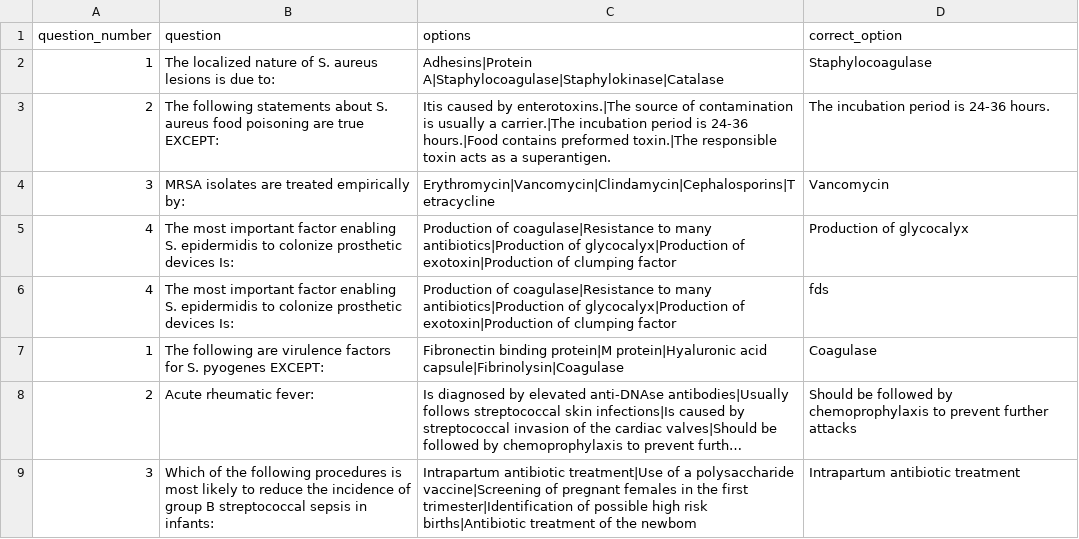
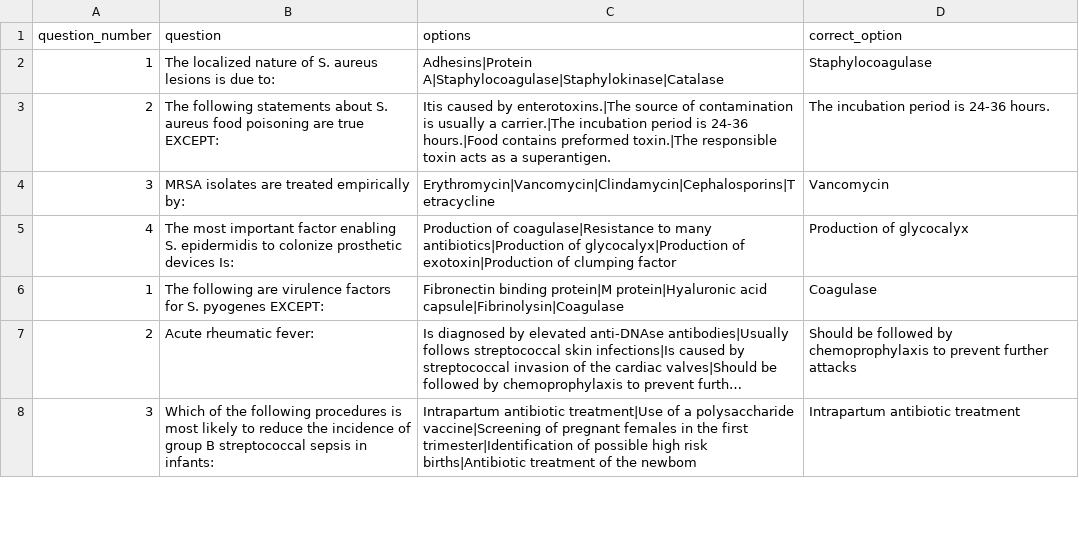
Before and after one commit to darkBlueLemon2/MCQ_Quiz, a CSV file: data/Bacteria Dep.csv, drawn as a sheet; only a part is shown; long unchanged cells end in …; the diff names each change by its address in the sheet, - before the commit and + after, or states it on an @@ line.

Commit message:
Update Bacteria Dep.csv

```diff
--- a/data/Bacteria Dep.csv
+++ b/data/Bacteria Dep.csv
-row 6: 4 | The most important factor enabling S. epidermidis to colonize prosthetic devices Is: | Production of coagulase|Resistance to many antibiotics|Production of glycocalyx|Production of exotoxin|Production of clumping factor | fds
```
